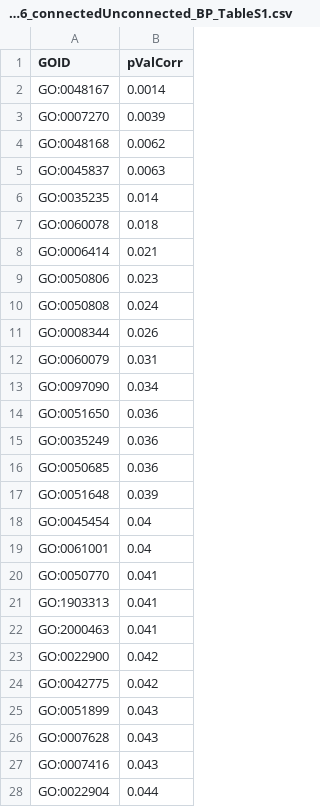
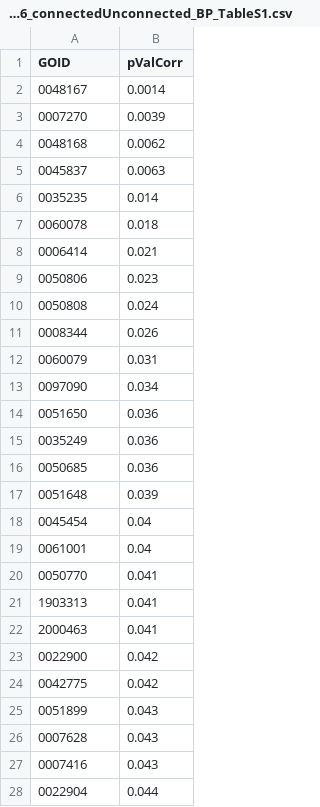
Before and after one commit to benfulcher/GCEA_FalsePositives, a CSV file: LiteratureEnrichmentData/Fulcher2016_connectedUnconnected_BP_TableS1.csv, drawn as a sheet; only a part is shown; the diff covers the shown part only.

```diff
--- a/LiteratureEnrichmentData/Fulcher2016_connectedUnconnected_BP_TableS1.csv
+++ b/LiteratureEnrichmentData/Fulcher2016_connectedUnconnected_BP_TableS1.csv
@@ -1,28 +1,28 @@
 GOID	pValCorr
-GO:0048167	0.0014
-GO:0007270	0.0039
-GO:0048168	0.0062
-GO:0045837	0.0063
-GO:0035235	0.014
-GO:0060078	0.018
-GO:0006414	0.021
-GO:0050806	0.023
-GO:0050808	0.024
-GO:0008344	0.026
-GO:0060079	0.031
-GO:0097090	0.034
-GO:0051650	0.036
-GO:0035249	0.036
-GO:0050685	0.036
-GO:0051648	0.039
-GO:0045454	0.04
-GO:0061001	0.04
-GO:0050770	0.041
-GO:1903313	0.041
-GO:2000463	0.041
-GO:0022900	0.042
-GO:0042775	0.042
-GO:0051899	0.043
-GO:0007628	0.043
-GO:0007416	0.043
-GO:0022904	0.044
+0048167	0.0014
+0007270	0.0039
+0048168	0.0062
+0045837	0.0063
+0035235	0.014
+0060078	0.018
+0006414	0.021
+0050806	0.023
+0050808	0.024
+0008344	0.026
+0060079	0.031
+0097090	0.034
+0051650	0.036
+0035249	0.036
+0050685	0.036
+0051648	0.039
+0045454	0.04
+0061001	0.04
+0050770	0.041
+1903313	0.041
+2000463	0.041
+0022900	0.042
+0042775	0.042
+0051899	0.043
+0007628	0.043
+0007416	0.043
+0022904	0.044
```
Also changed, not shown: 4 edited cells elsewhere in this file, LiteratureEnrichmentData/AnnotateStudies.csv, LiteratureEnrichmentData/TableGOBPs.csv, 18 other files.
